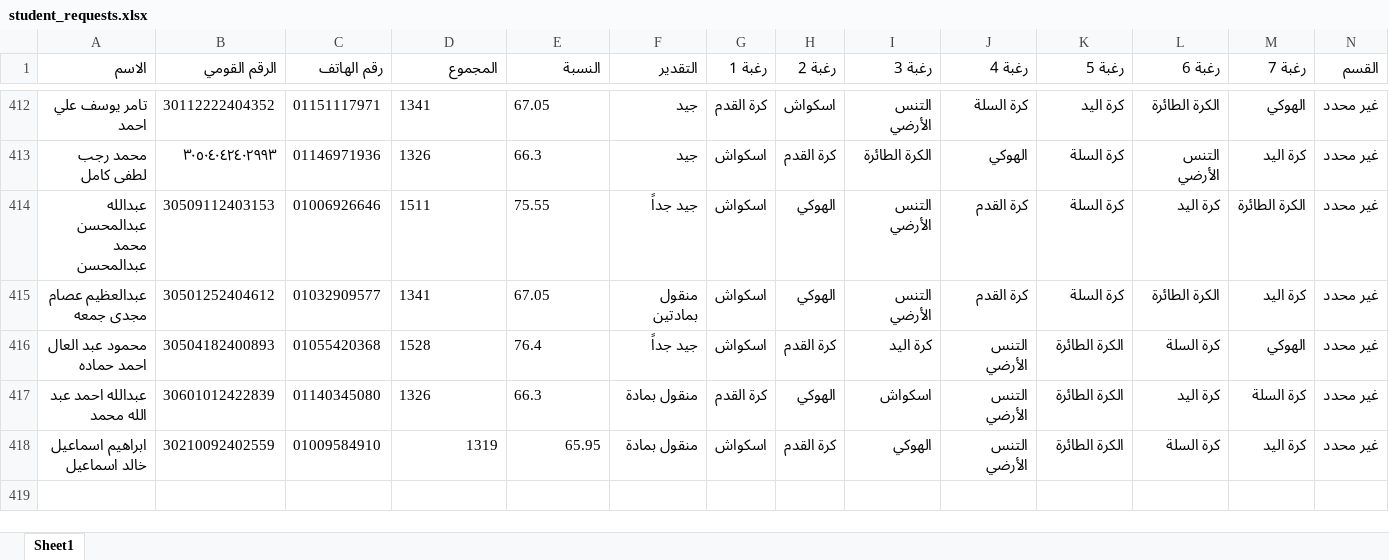
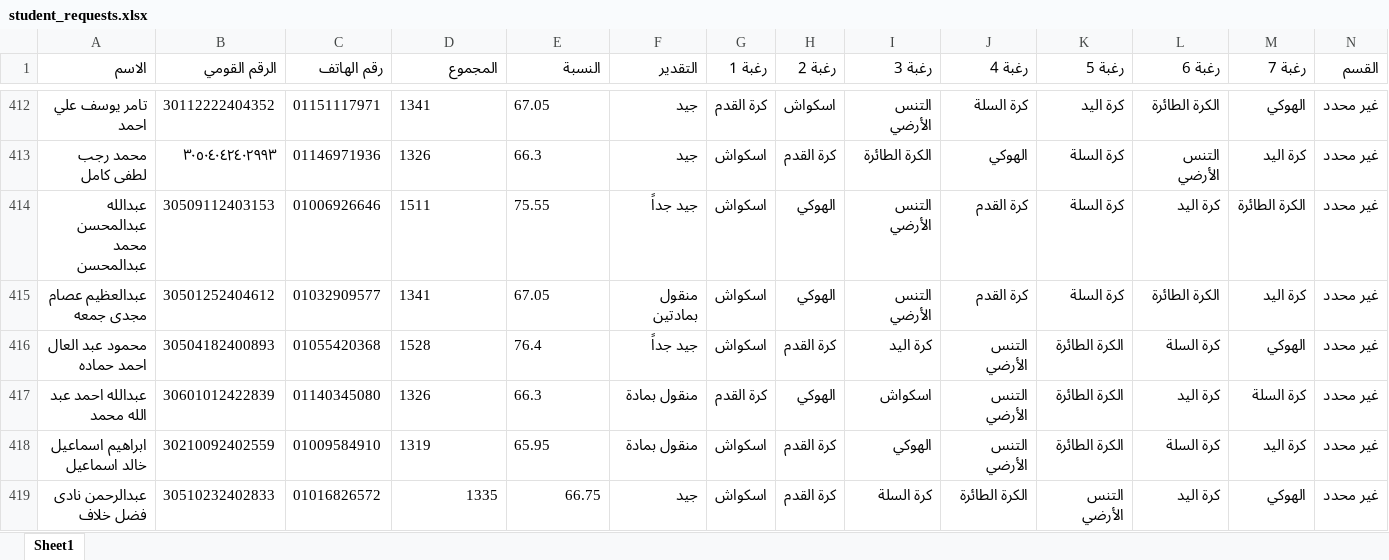
Before and after one commit to elnagi75/Specialization-Desires-Team-Sports-Racket-2026-2027, an Excel workbook: student_requests.xlsx, sheet Sheet1, drawn as a sheet; only a part is shown, gaps mark what is left out; values as stored, in another font and other column widths than the file's, no borders; the diff names each change by its address in the sheet, - before the commit and + after, or states it on an @@ line.

Commit message:
Auto-sync student_requests.xlsx from Streamlit

```diff
--- a/student_requests.xlsx (sheet Sheet1)
+++ b/student_requests.xlsx (sheet Sheet1)
-D418:E418 alignment: right
+D418:E418 alignment: left
+row 419: عبدالرحمن نادى فضل خلاف | 30510232402833 | 01016826572 | 1335 | 66.75 | جيد | اسكواش | كرة القدم | كرة السلة | الكرة الطائرة | التنس الأرضي | كرة اليد | الهوكي | غير محدد
```
